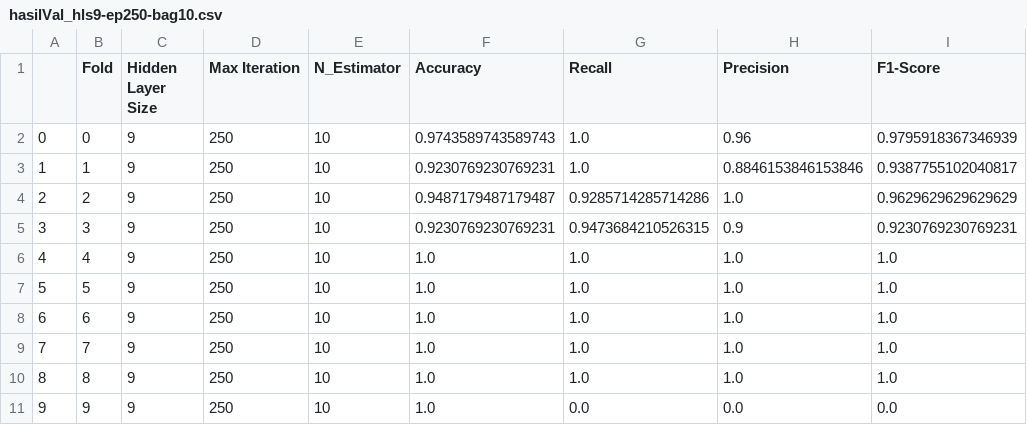
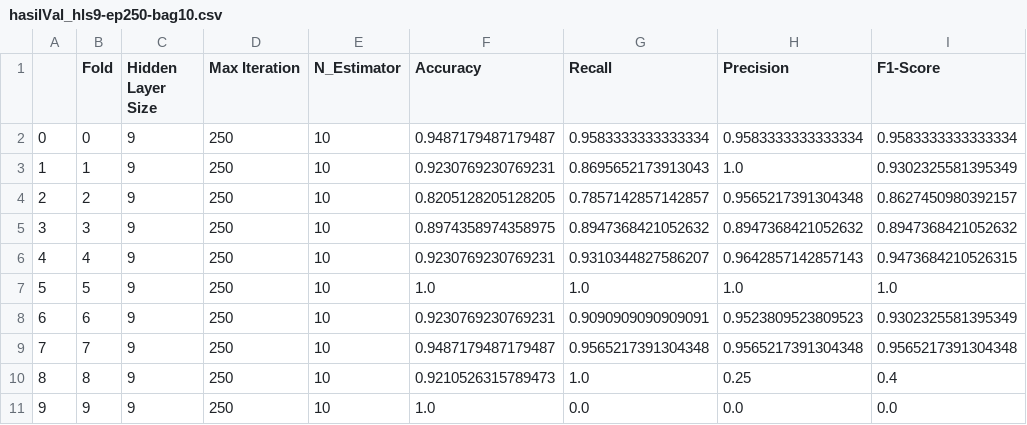
Before and after one commit to njungger/dataset, a CSV file: skripsi_hasil-pengujian/hasilVal_hls9-ep250-bag10.csv, drawn as a sheet.

Commit message:
update hasil pengujian
hasil pengujian terbaru menggunakan fitur dari hasil seleksi fitur. fitur yang digunakan tanpa fitur total, yang membedakan dari hasil sebelumnya.

```diff
--- a/skripsi_hasil-pengujian/hasilVal_hls9-ep250-bag10.csv
+++ b/skripsi_hasil-pengujian/hasilVal_hls9-ep250-bag10.csv
@@ -1,11 +1,11 @@
 ,Fold,Hidden Layer Size,Max Iteration,N_Estimator,Accuracy,Recall,Precision,F1-Score
-0,0,9,250,10,0.9743589743589743,1.0,0.96,0.9795918367346939
-1,1,9,250,10,0.9230769230769231,1.0,0.8846153846153846,0.9387755102040817
-2,2,9,250,10,0.9487179487179487,0.9285714285714286,1.0,0.9629629629629629
-3,3,9,250,10,0.9230769230769231,0.9473684210526315,0.9,0.9230769230769231
-4,4,9,250,10,1.0,1.0,1.0,1.0
+0,0,9,250,10,0.9487179487179487,0.9583333333333334,0.9583333333333334,0.9583333333333334
+1,1,9,250,10,0.9230769230769231,0.8695652173913043,1.0,0.9302325581395349
+2,2,9,250,10,0.8205128205128205,0.7857142857142857,0.9565217391304348,0.8627450980392157
+3,3,9,250,10,0.8974358974358975,0.8947368421052632,0.8947368421052632,0.8947368421052632
+4,4,9,250,10,0.9230769230769231,0.9310344827586207,0.9642857142857143,0.9473684210526315
 5,5,9,250,10,1.0,1.0,1.0,1.0
-6,6,9,250,10,1.0,1.0,1.0,1.0
-7,7,9,250,10,1.0,1.0,1.0,1.0
-8,8,9,250,10,1.0,1.0,1.0,1.0
+6,6,9,250,10,0.9230769230769231,0.9090909090909091,0.9523809523809523,0.9302325581395349
+7,7,9,250,10,0.9487179487179487,0.9565217391304348,0.9565217391304348,0.9565217391304348
+8,8,9,250,10,0.9210526315789473,1.0,0.25,0.4
 9,9,9,250,10,1.0,0.0,0.0,0.0
```
Also changed, not shown: skripsi_hasil-pengujian/hasilVal_hls25-ep250-bag10.csv, skripsi_hasil-pengujian/hasilVal_hls25-ep50-bag10.csv, 33 other files.
